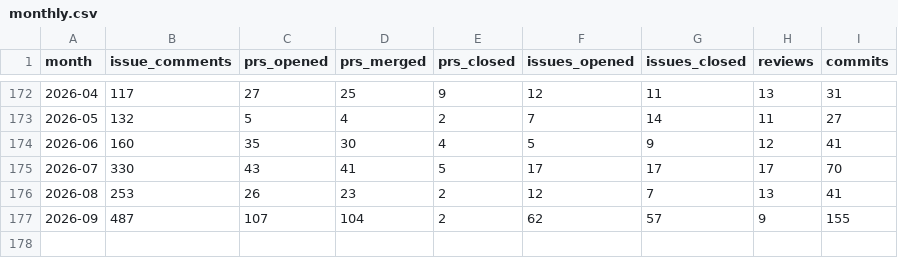
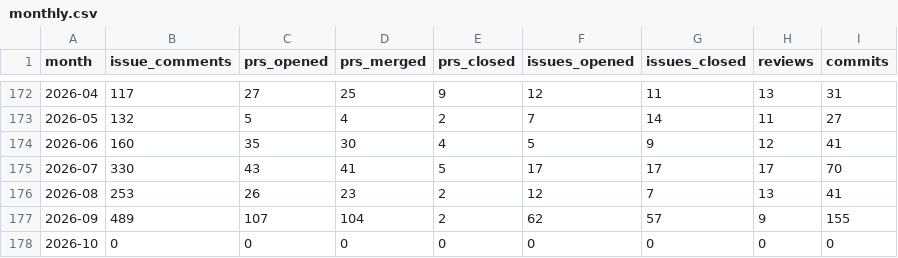
Before and after one commit to TimeToBuildBob/erik-stats, a CSV file: data/monthly.csv, drawn as a sheet; only a part is shown, gaps mark what is left out.

```diff
--- a/data/monthly.csv
+++ b/data/monthly.csv
@@ -176,2 +176,3 @@ month,issue_comments,prs_opened,prs_merged,prs_closed,issues_opened,issues_close
 2026-08,253,26,23,2,12,7,13,41
-2026-09,487,107,104,2,62,57,9,155
+2026-09,489,107,104,2,62,57,9,155
+2026-10,0,0,0,0,0,0,0,0
```
Also changed, not shown: 6 other files.
